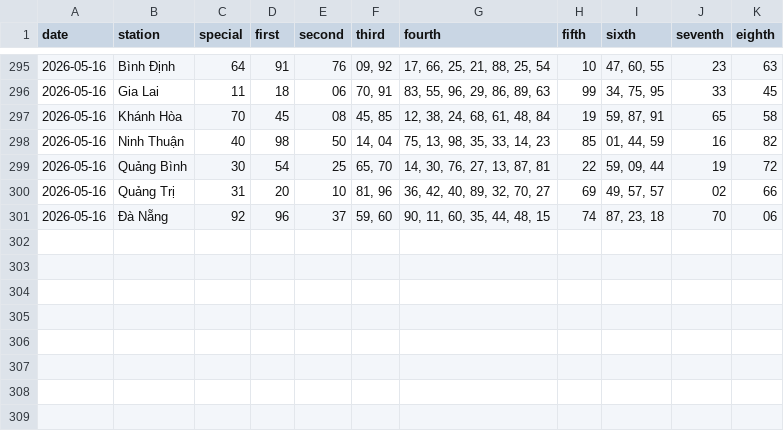
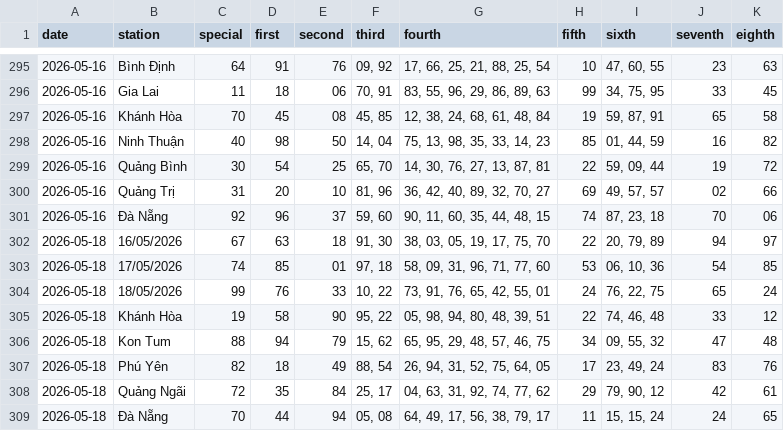
Before and after one commit to tuanseo5t-alt/xsmn-xsmt, a CSV file: data/xsmt/xsmt-2-digits.csv, drawn as a sheet; only a part is shown, gaps mark what is left out.

```diff
--- a/data/xsmt/xsmt-2-digits.csv
+++ b/data/xsmt/xsmt-2-digits.csv
@@ -301 +301,9 @@ date,station,special,first,second,third,fourth,fifth,sixth,seventh,eighth
 2026-05-16,Đà Nẵng,92,96,37,"59, 60","90, 11, 60, 35, 44, 48, 15",74,"87, 23, 18",70,06
+2026-05-18,16/05/2026,67,63,18,"91, 30","38, 03, 05, 19, 17, 75, 70",22,"20, 79, 89",94,97
+2026-05-18,17/05/2026,74,85,01,"97, 18","58, 09, 31, 96, 71, 77, 60",53,"06, 10, 36",54,85
+2026-05-18,18/05/2026,99,76,33,"10, 22","73, 91, 76, 65, 42, 55, 01",24,"76, 22, 75",65,24
+2026-05-18,Khánh Hòa,19,58,90,"95, 22","05, 98, 94, 80, 48, 39, 51",22,"74, 46, 48",33,12
+2026-05-18,Kon Tum,88,94,79,"15, 62","65, 95, 29, 48, 57, 46, 75",34,"09, 55, 32",47,48
+2026-05-18,Phú Yên,82,18,49,"88, 54","26, 94, 31, 52, 75, 64, 05",17,"23, 49, 24",83,76
+2026-05-18,Quảng Ngãi,72,35,84,"25, 17","04, 63, 31, 92, 74, 77, 62",29,"79, 90, 12",42,61
+2026-05-18,Đà Nẵng,70,44,94,"05, 08","64, 49, 17, 56, 38, 79, 17",11,"15, 15, 24",24,65
```
Also changed, not shown: data/xsmt/xsmt-sparse.csv, data/xsmt/xsmt.csv, 10 other files.
